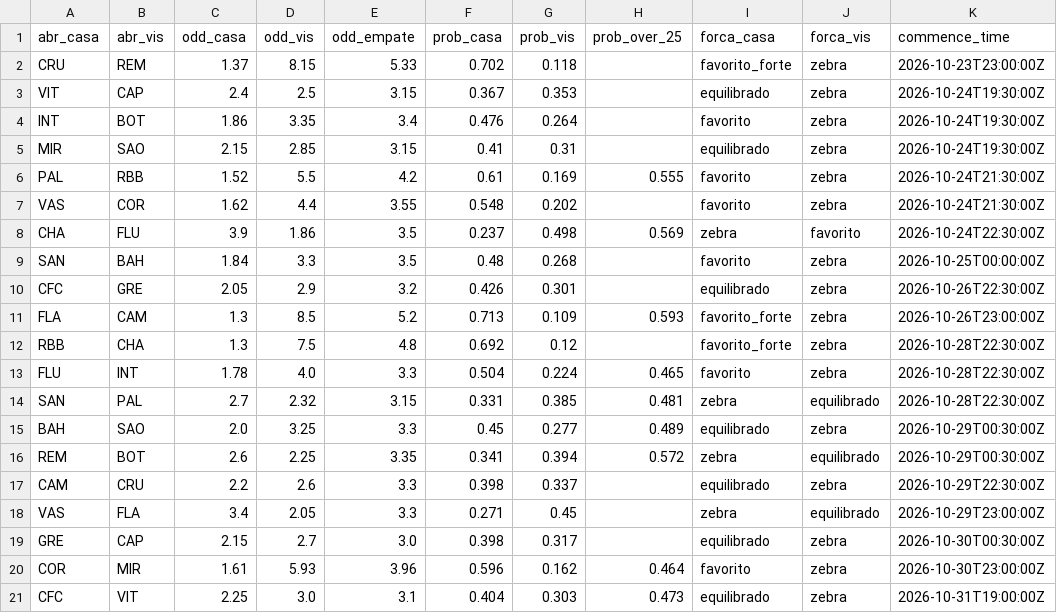
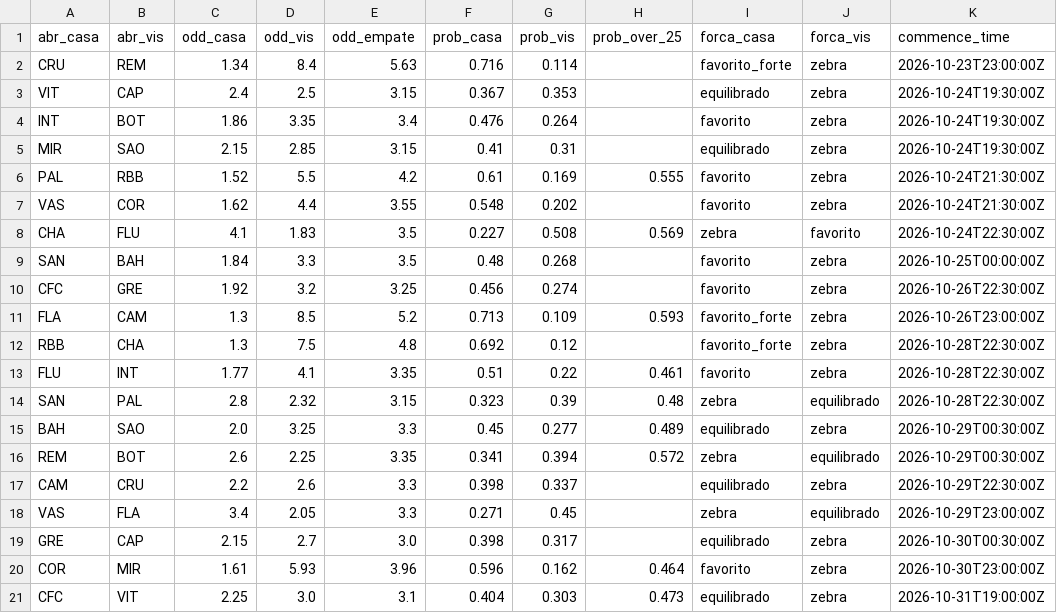
Before and after one commit to FilipeNamorato/namoratosdashboard, a CSV file: docs/data/current/odds.csv, drawn as a sheet.

```diff
--- a/docs/data/current/odds.csv
+++ b/docs/data/current/odds.csv
@@ -1,3 +1,3 @@
 abr_casa,abr_vis,odd_casa,odd_vis,odd_empate,prob_casa,prob_vis,prob_over_25,forca_casa,forca_vis,commence_time
-CRU,REM,1.37,8.15,5.33,0.702,0.118,,favorito_forte,zebra,2026-10-23T23:00:00Z
+CRU,REM,1.34,8.4,5.63,0.716,0.114,,favorito_forte,zebra,2026-10-23T23:00:00Z
 VIT,CAP,2.4,2.5,3.15,0.367,0.353,,equilibrado,zebra,2026-10-24T19:30:00Z
@@ -7,9 +7,9 @@ PAL,RBB,1.52,5.5,4.2,0.61,0.169,0.555,favorito,zebra,2026-10-24T21:30:00Z
 VAS,COR,1.62,4.4,3.55,0.548,0.202,,favorito,zebra,2026-10-24T21:30:00Z
-CHA,FLU,3.9,1.86,3.5,0.237,0.498,0.569,zebra,favorito,2026-10-24T22:30:00Z
+CHA,FLU,4.1,1.83,3.5,0.227,0.508,0.569,zebra,favorito,2026-10-24T22:30:00Z
 SAN,BAH,1.84,3.3,3.5,0.48,0.268,,favorito,zebra,2026-10-25T00:00:00Z
-CFC,GRE,2.05,2.9,3.2,0.426,0.301,,equilibrado,zebra,2026-10-26T22:30:00Z
+CFC,GRE,1.92,3.2,3.25,0.456,0.274,,favorito,zebra,2026-10-26T22:30:00Z
 FLA,CAM,1.3,8.5,5.2,0.713,0.109,0.593,favorito_forte,zebra,2026-10-26T23:00:00Z
 RBB,CHA,1.3,7.5,4.8,0.692,0.12,,favorito_forte,zebra,2026-10-28T22:30:00Z
-FLU,INT,1.78,4.0,3.3,0.504,0.224,0.465,favorito,zebra,2026-10-28T22:30:00Z
-SAN,PAL,2.7,2.32,3.15,0.331,0.385,0.481,zebra,equilibrado,2026-10-28T22:30:00Z
+FLU,INT,1.77,4.1,3.35,0.51,0.22,0.461,favorito,zebra,2026-10-28T22:30:00Z
+SAN,PAL,2.8,2.32,3.15,0.323,0.39,0.48,zebra,equilibrado,2026-10-28T22:30:00Z
 BAH,SAO,2.0,3.25,3.3,0.45,0.277,0.489,equilibrado,zebra,2026-10-29T00:30:00Z
```
Also changed, not shown: docs/data/current/atletas.csv, docs/data/current/mercado.csv, 12 other files.
